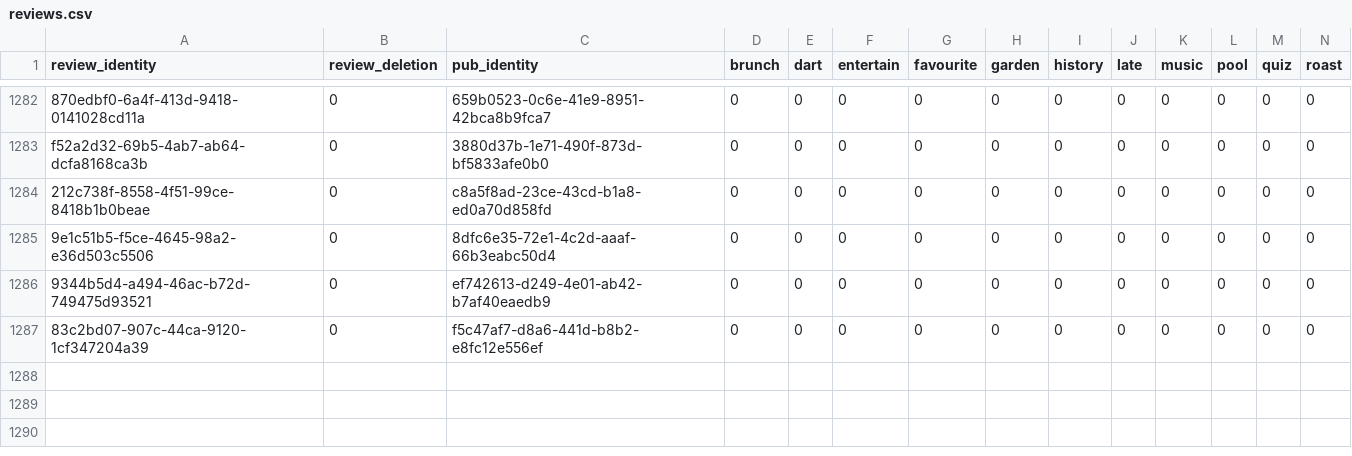
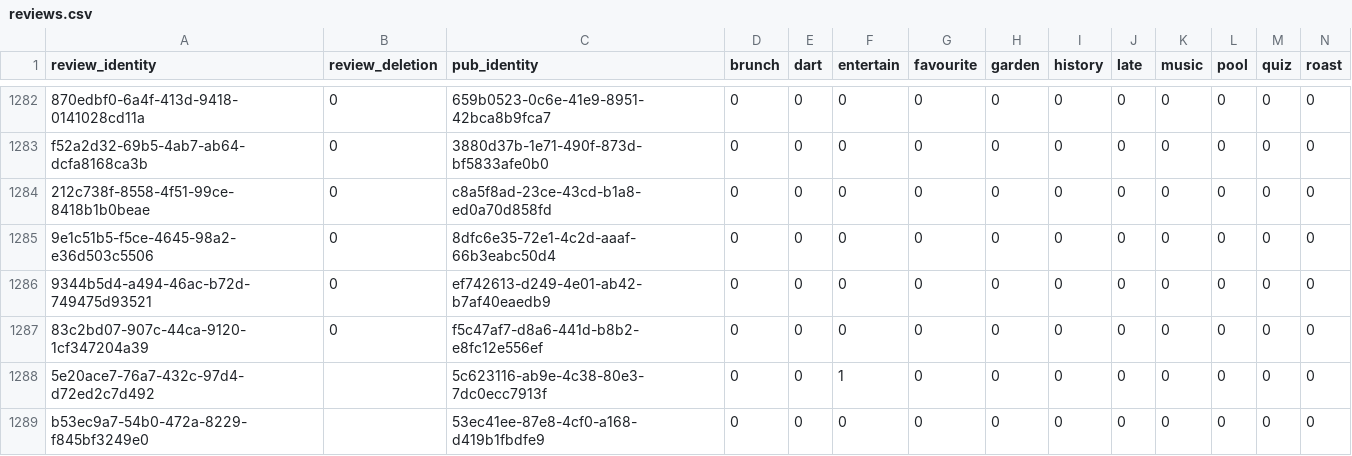
Before and after one commit to cartsmate/thepubpicker, a CSV file: files/reviews.csv, drawn as a sheet; only a part is shown, gaps mark what is left out; rows hold the shown columns only; the diff names each change by its address in the sheet, - before the commit and + after, or states it on an @@ line.

```diff
--- a/files/reviews.csv
+++ b/files/reviews.csv
+row 1288: 5e20ace7-76a7-432c-97d4-d72ed2c7d492 |  | 5c623116-ab9e-4c38-80e3-7dc0ecc7913f | 0 | 0 | 1 | 0 | 0 | 0 | 0 | 0 | 0 | 0 | 0
+row 1289: b53ec9a7-54b0-472a-8229-f845bf3249e0 |  | 53ec41ee-87e8-4cf0-a168-d419b1fbdfe9 | 0 | 0 | 0 | 0 | 0 | 0 | 0 | 0 | 0 | 0 | 0
```
Also changed, not shown: files/details.csv, files/diary.csv, 45 other files.
